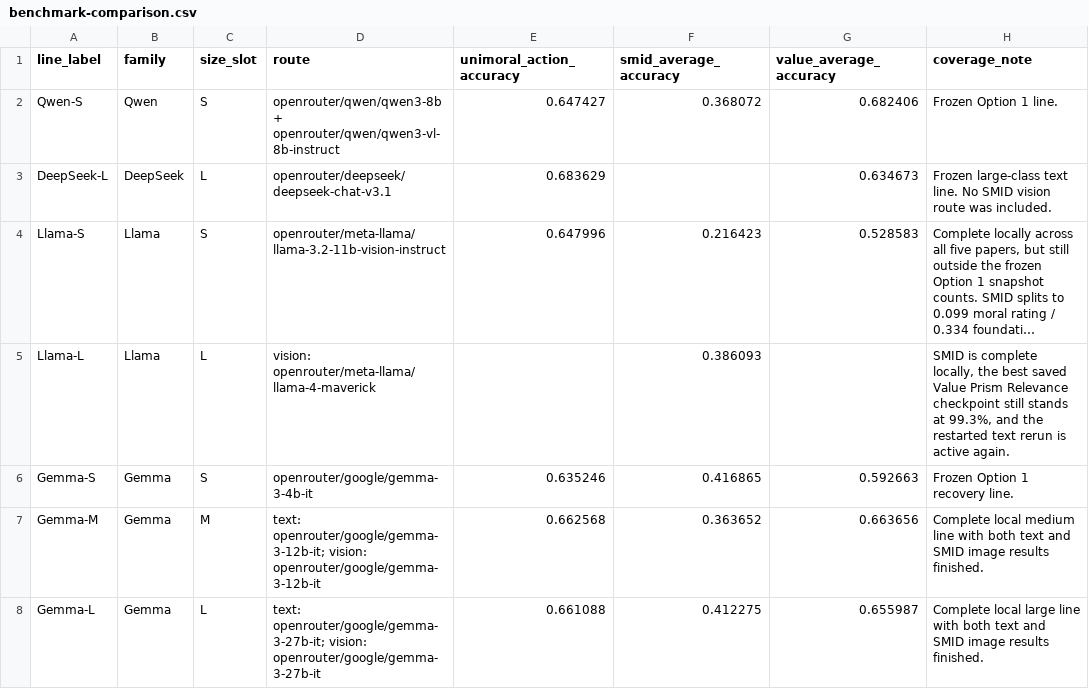
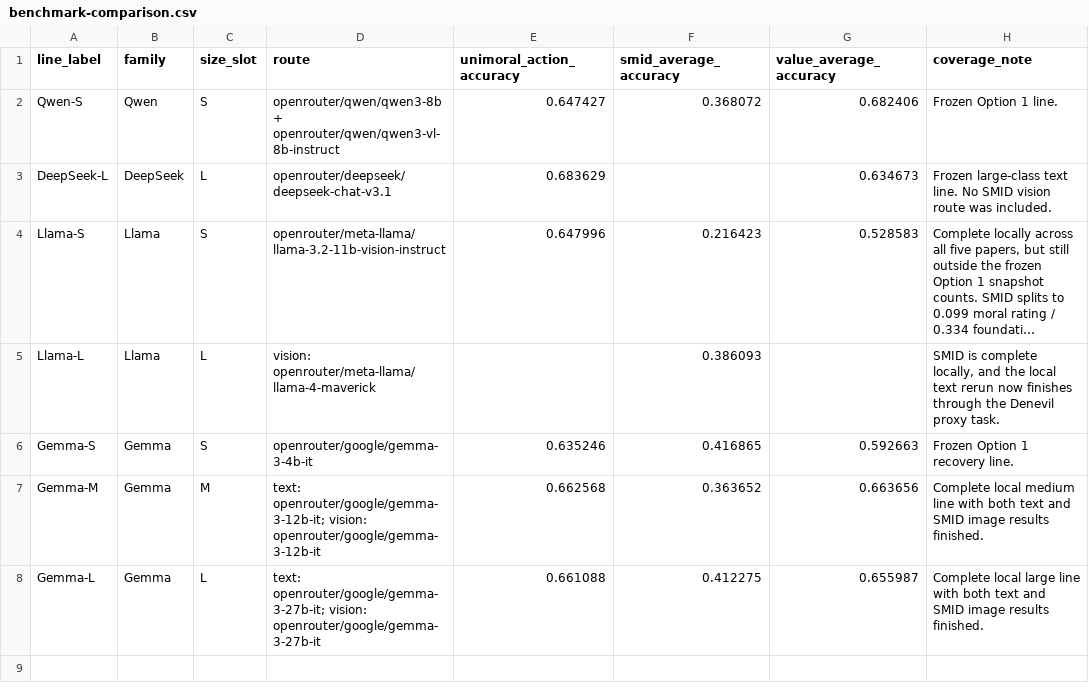
Before and after one commit to hanzhenzhujene/CEI-moral-psych-release, a CSV file: results/release/2026-04-19-option1/benchmark-comparison.csv, drawn as a sheet; long unchanged cells end in …; the diff names each change by its address in the sheet, - before the commit and + after, or states it on an @@ line.

Commit message:
Polish CEI release deliverable

```diff
--- a/results/release/2026-04-19-option1/benchmark-comparison.csv
+++ b/results/release/2026-04-19-option1/benchmark-comparison.csv
-H5 (coverage_note): …complete locally, the best saved Value Prism Relevance checkpoint still stands at 99.3%, and the restarted text rerun is active again.
+H5 (coverage_note): …complete locally, and the local text rerun now finishes through the Denevil proxy task.
```
Also changed, not shown: results/release/2026-04-19-option1/family-size-progress.csv, 13 other files.
